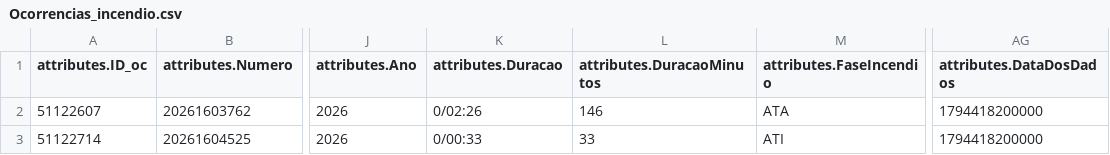
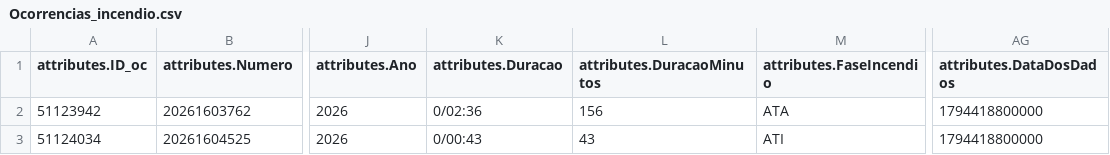
Before and after one commit to CatiaBarros/occurrence-data-collector, a CSV file: Ocorrencias_incendio.csv, drawn as a sheet; only a part is shown, gaps mark what is left out; the diff names each change by its address in the sheet, - before the commit and + after, or states it on an @@ line.

Commit message:
Atualização: 2026-11-11 17:42 (corrida local)

```diff
--- a/Ocorrencias_incendio.csv
+++ b/Ocorrencias_incendio.csv
-A2 (attributes.ID_oc): 51122607
+A2 (attributes.ID_oc): 51123942
-K2 (attributes.Duracao): 0/02:26
+K2 (attributes.Duracao): 0/02:36
-L2 (attributes.DuracaoMinutos): 146
+L2 (attributes.DuracaoMinutos): 156
-AG2:AG3 (attributes.DataDosDados): 1794418200000
+AG2:AG3 (attributes.DataDosDados): 1794418800000
-A3 (attributes.ID_oc): 51122714
+A3 (attributes.ID_oc): 51124034
-K3 (attributes.Duracao): 0/00:33
+K3 (attributes.Duracao): 0/00:43
-L3 (attributes.DuracaoMinutos): 33
+L3 (attributes.DuracaoMinutos): 43
```
Also changed, not shown: 3 other files.
